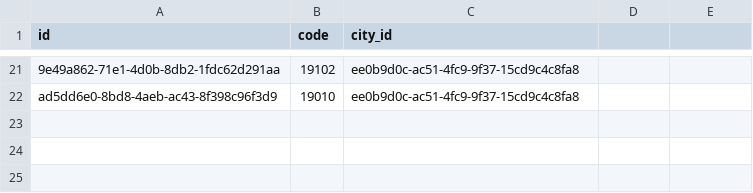
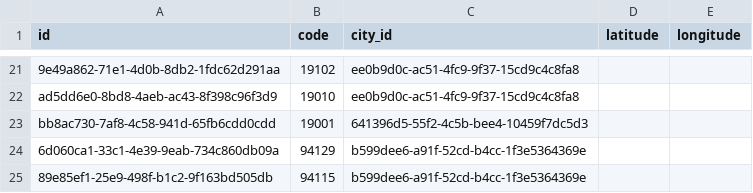
Before and after one commit to bshimmm/bread, a CSV file: data/zipcode.csv, drawn as a sheet; only a part is shown, gaps mark what is left out; the diff names each change by its address in the sheet, - before the commit and + after, or states it on an @@ line.

Commit message:
Complete the first phase of the data model.

```diff
--- a/data/zipcode.csv
+++ b/data/zipcode.csv
-D1: (empty)
+D1: latitude
-E1: (empty)
+E1: longitude
+row 23: bb8ac730-7af8-4c58-941d-65fb6cdd0cdd | 19001 | 641396d5-55f2-4c5b-bee4-10459f7dc5d3
+row 24: 6d060ca1-33c1-4e39-9eab-734c860db09a | 94129 | b599dee6-a91f-52cd-b4cc-1f3e5364369e
+row 25: 89e85ef1-25e9-498f-b1c2-9f163bd505db | 94115 | b599dee6-a91f-52cd-b4cc-1f3e5364369e
```
Also changed, not shown: data/category.csv, data/city.csv, 20 other files.
